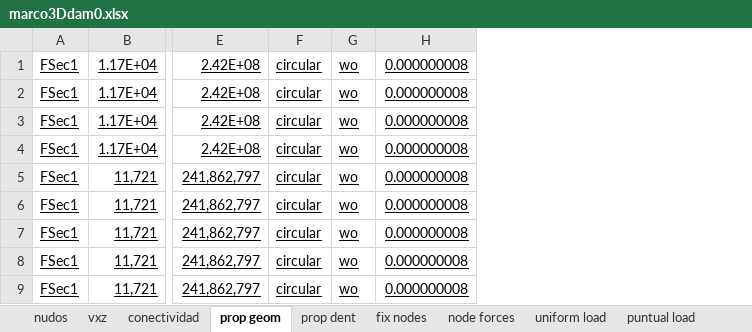
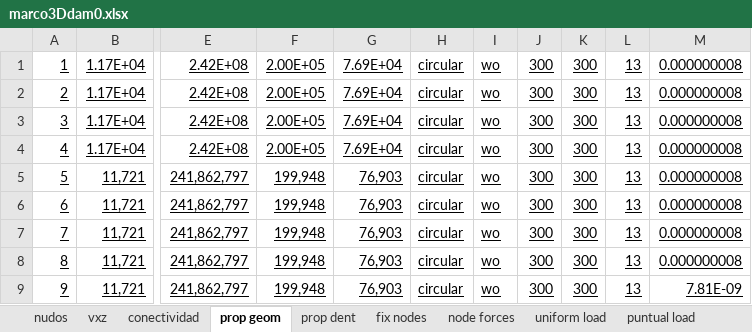
Before and after one commit to fcisnerosr/Proyecto-doctoral, an Excel workbook: pruebas_excel/marco3Ddam0.xlsx, sheet prop geom, drawn as a sheet; only a part is shown, gaps mark what is left out; values as stored, in another font and other column widths than the file's, no borders; removed rows and columns are numbered as before the commit, all else as after; the diff names each change by its address in the sheet, - before the commit and + after, or states it on an @@ line.

```diff
--- a/pruebas_excel/marco3Ddam0.xlsx (sheet prop geom)
+++ b/pruebas_excel/marco3Ddam0.xlsx (sheet prop geom)
-column A, rows 1-9: all FSec1
+column A, rows 1-9: 1 | 2 | 3 | 4 | 5 | 6 | 7 | 8 | 9
+column F, rows 1-9: 2.00E+05 | 2.00E+05 | 2.00E+05 | 2.00E+05 | 199,948 | 199,948 | 199,948 | 199,948 | 199,948
+column G, rows 1-9: 7.69E+04 | 7.69E+04 | 7.69E+04 | 7.69E+04 | 76,903 | 76,903 | 76,903 | 76,903 | 76,903
+column J, rows 1-9: all 300
+column K, rows 1-9: all 300
+column L, rows 1-9: all 13
-M9: 0.000000008
+M9: 7.81E-09
```
Also changed, not shown: sheet conectividad, sheet nudos, pruebas_excel/marco_elementos_inclinados.xlsx, 4 other files.
